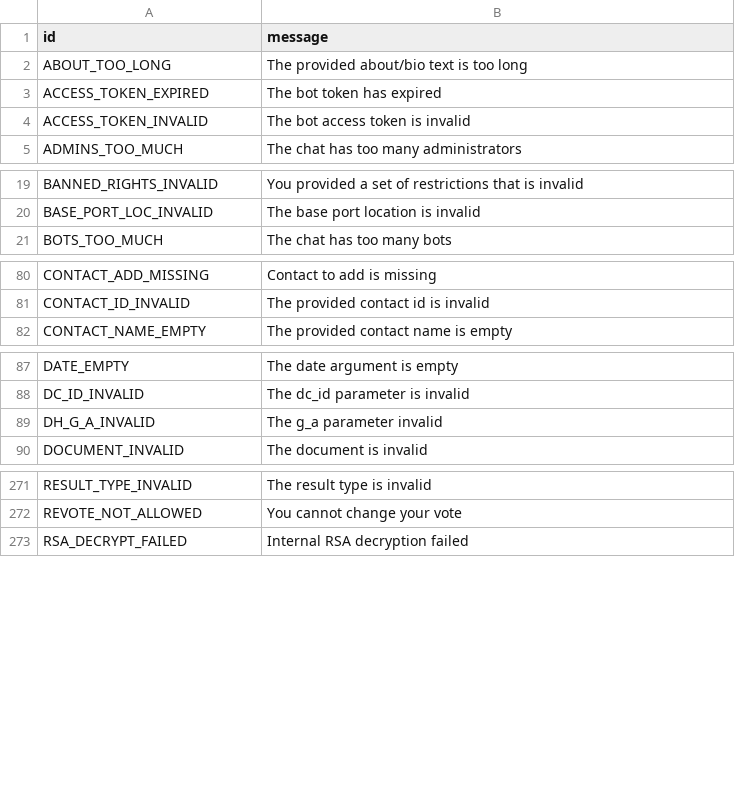
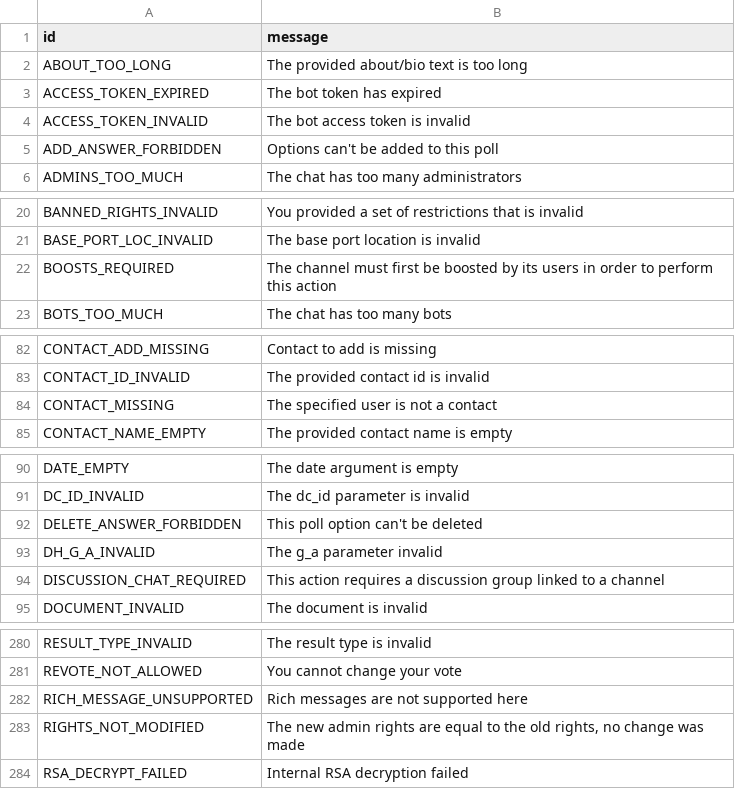
Before and after one commit to rjriajul/wzgram, a TSV file: compiler/errors/source/400_BAD_REQUEST.tsv, drawn as a sheet; only a part is shown, gaps mark what is left out; the diff covers the shown part only; the diff names each change by its address in the sheet, - before the commit and + after, or states it on an @@ line.

```diff
--- a/compiler/errors/source/400_BAD_REQUEST.tsv
+++ b/compiler/errors/source/400_BAD_REQUEST.tsv
+row 5: ADD_ANSWER_FORBIDDEN | Options can't be added to this poll
+row 22: BOOSTS_REQUIRED | The channel must first be boosted by its users in order to perform this action
+row 84: CONTACT_MISSING | The specified user is not a contact
+row 92: DELETE_ANSWER_FORBIDDEN | This poll option can't be deleted
+row 94: DISCUSSION_CHAT_REQUIRED | This action requires a discussion group linked to a channel
+row 282: RICH_MESSAGE_UNSUPPORTED | Rich messages are not supported here
+row 283: RIGHTS_NOT_MODIFIED | The new admin rights are equal to the old rights, no change was made
```
Also changed, not shown: 5 added rows elsewhere in this file.
